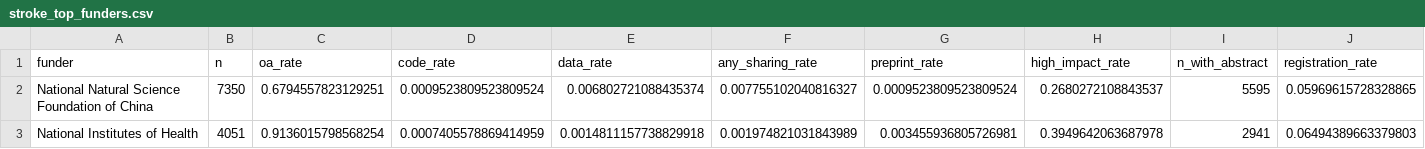
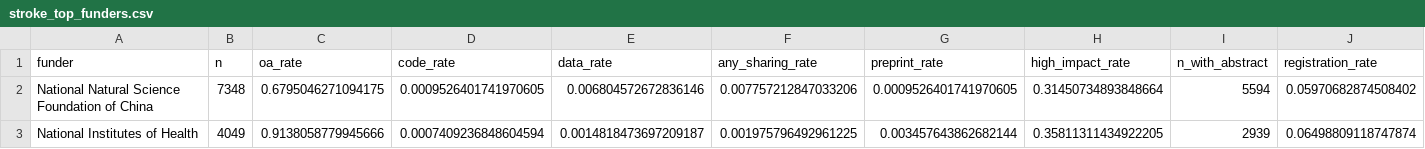
Before and after one commit to Friseeb/stroke_open_science, a CSV file: talk/outputs/tables/stroke_top_funders.csv, drawn as a sheet; only a part is shown; the diff covers the shown part only; the diff names each change by its address in the sheet, - before the commit and + after, or states it on an @@ line.

```diff
--- a/talk/outputs/tables/stroke_top_funders.csv
+++ b/talk/outputs/tables/stroke_top_funders.csv
-B2 (n): 7350
+B2 (n): 7348
-C2 (oa_rate): 0.6794557823129251
+C2 (oa_rate): 0.6795046271094175
-D2 (code_rate): 0.0009523809523809524
+D2 (code_rate): 0.0009526401741970605
-E2 (data_rate): 0.006802721088435374
+E2 (data_rate): 0.006804572672836146
-F2 (any_sharing_rate): 0.007755102040816327
+F2 (any_sharing_rate): 0.007757212847033206
-G2 (preprint_rate): 0.0009523809523809524
+G2 (preprint_rate): 0.0009526401741970605
-H2 (high_impact_rate): 0.2680272108843537
+H2 (high_impact_rate): 0.31450734893848664
-I2 (n_with_abstract): 5595
+I2 (n_with_abstract): 5594
-J2 (registration_rate): 0.05969615728328865
+J2 (registration_rate): 0.05970682874508402
-B3 (n): 4051
+B3 (n): 4049
-C3 (oa_rate): 0.9136015798568254
+C3 (oa_rate): 0.9138058779945666
-D3 (code_rate): 0.0007405578869414959
+D3 (code_rate): 0.0007409236848604594
-E3 (data_rate): 0.0014811157738829918
+E3 (data_rate): 0.0014818473697209187
-F3 (any_sharing_rate): 0.001974821031843989
+F3 (any_sharing_rate): 0.001975796492961225
-G3 (preprint_rate): 0.003455936805726981
+G3 (preprint_rate): 0.003457643862682144
-H3 (high_impact_rate): 0.3949642063687978
+H3 (high_impact_rate): 0.35811311434922205
-I3 (n_with_abstract): 2941
+I3 (n_with_abstract): 2939
-J3 (registration_rate): 0.06494389663379803
+J3 (registration_rate): 0.06498809118747874
```
Also changed, not shown: 105 edited cells elsewhere in this file, talk/outputs/das_audit/tables/das_by_journal_top20.csv, talk/outputs/das_audit/tables/das_primary_by_year.csv, 46 other files.
